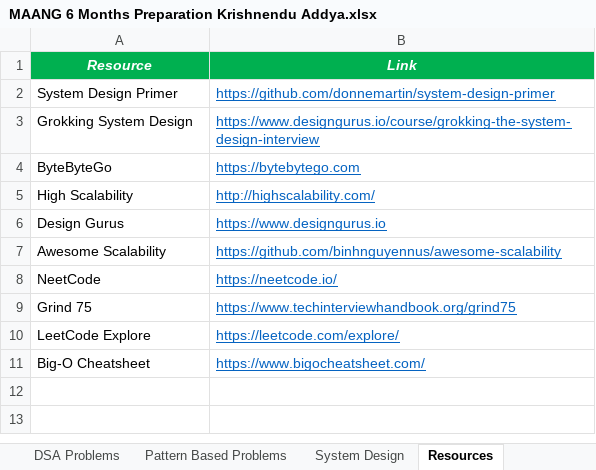
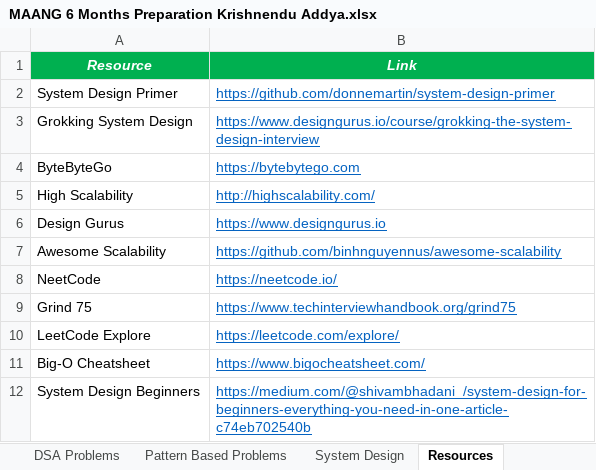
Before and after one commit to KrishnenduAddya/Documents, an Excel workbook: MAANG 6 Months Preparation Krishnendu Addya.xlsx, sheet Resources, drawn as a sheet; values as stored, in another font and other column widths than the file's, no borders; the diff names each change by its address in the sheet, - before the commit and + after, or states it on an @@ line.

Commit message:
Add files via upload

```diff
--- a/MAANG 6 Months Preparation Krishnendu Addya.xlsx (sheet Resources)
+++ b/MAANG 6 Months Preparation Krishnendu Addya.xlsx (sheet Resources)
+row 12: System Design Beginners | https://medium.com/@shivambhadani_/system-design-for-beginners-everything-you-need-in-one-article-c74eb702540b
```
